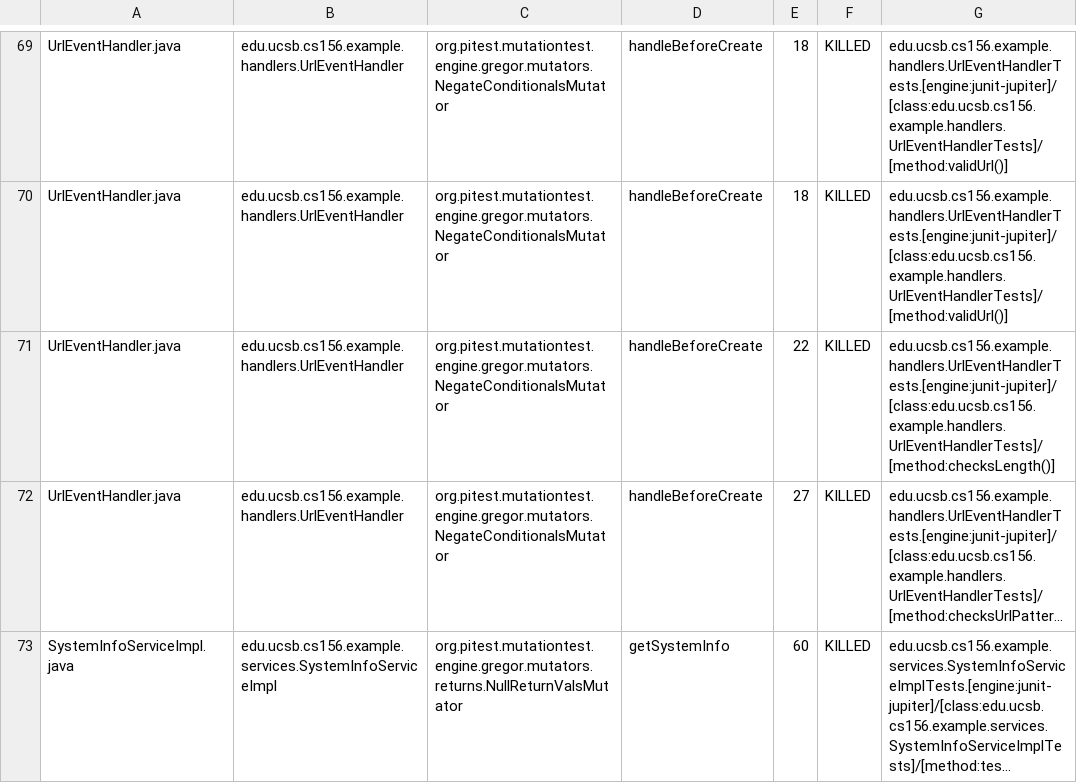
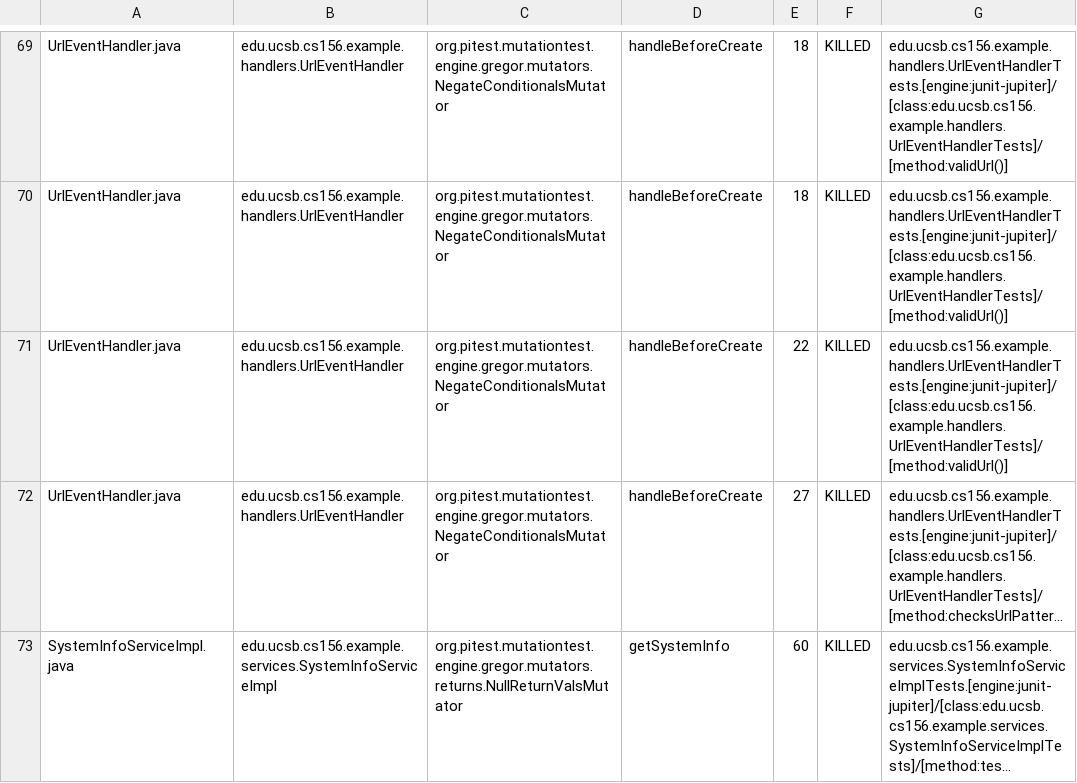
Before and after one commit to ucsb-cs156-f26/STARTER-team02, a CSV file: pitest/mutations.csv, drawn as a sheet; only a part is shown, gaps mark what is left out; long unchanged cells end in …; the diff names each change by its address in the sheet, - before the commit and + after, or states it on an @@ line.

Commit message:
Deploying to gh-pages from @ ucsb-cs156-f26/STARTER-team02@f0ded2ce8bc8bed4b4d78a93f693f575943201de 🚀

```diff
--- a/pitest/mutations.csv
+++ b/pitest/mutations.csv
-G71: edu.ucsb.cs156.example.handlers.UrlEventHandlerTests.[engine:junit-jupiter]/[class:edu.ucsb.cs156.example.handlers.UrlEventHandlerTests]/[method:checksLength()]
+G71: edu.ucsb.cs156.example.handlers.UrlEventHandlerTests.[engine:junit-jupiter]/[class:edu.ucsb.cs156.example.handlers.UrlEventHandlerTests]/[method:validUrl()]
```
Also changed, not shown: 16 other files.
